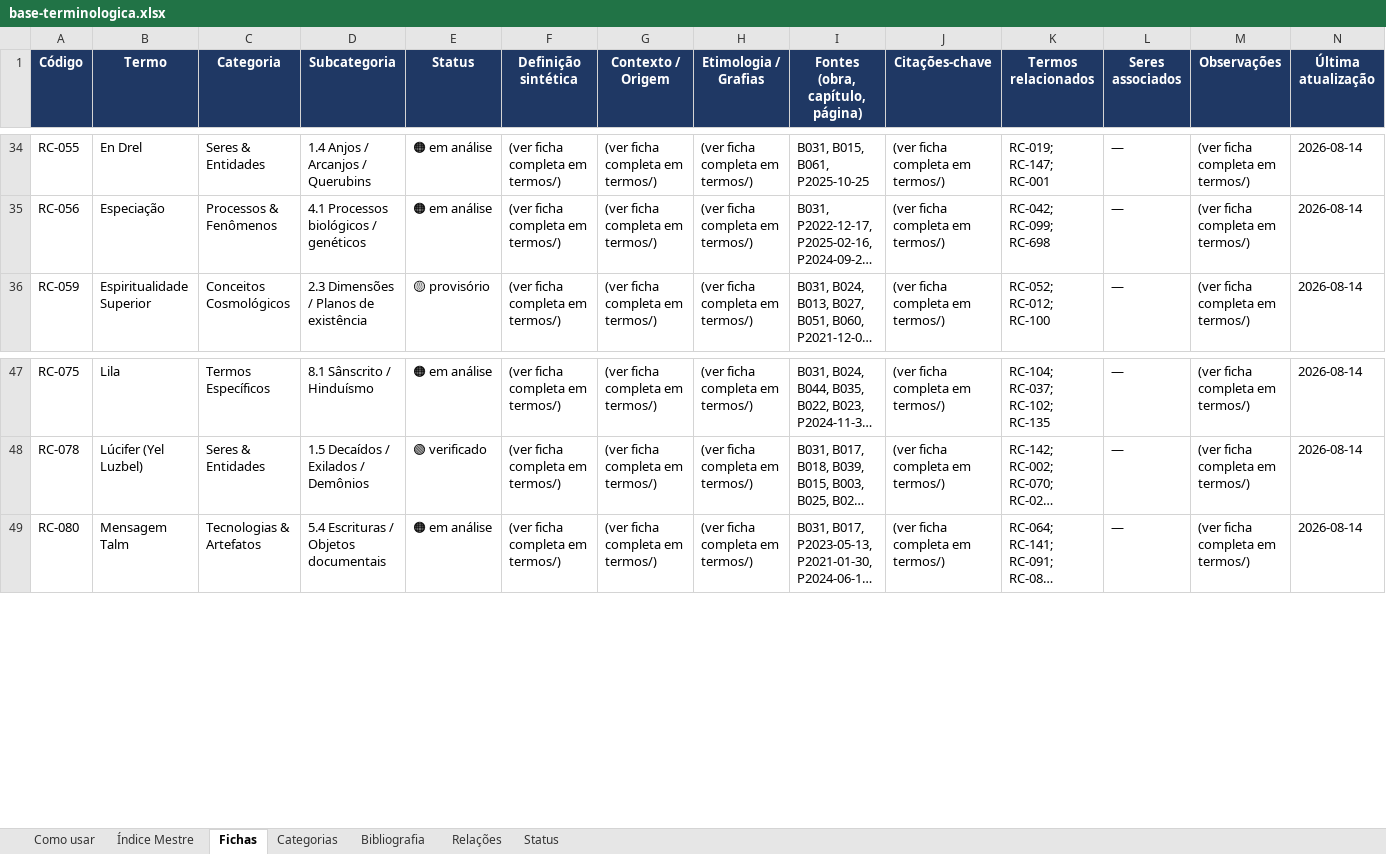
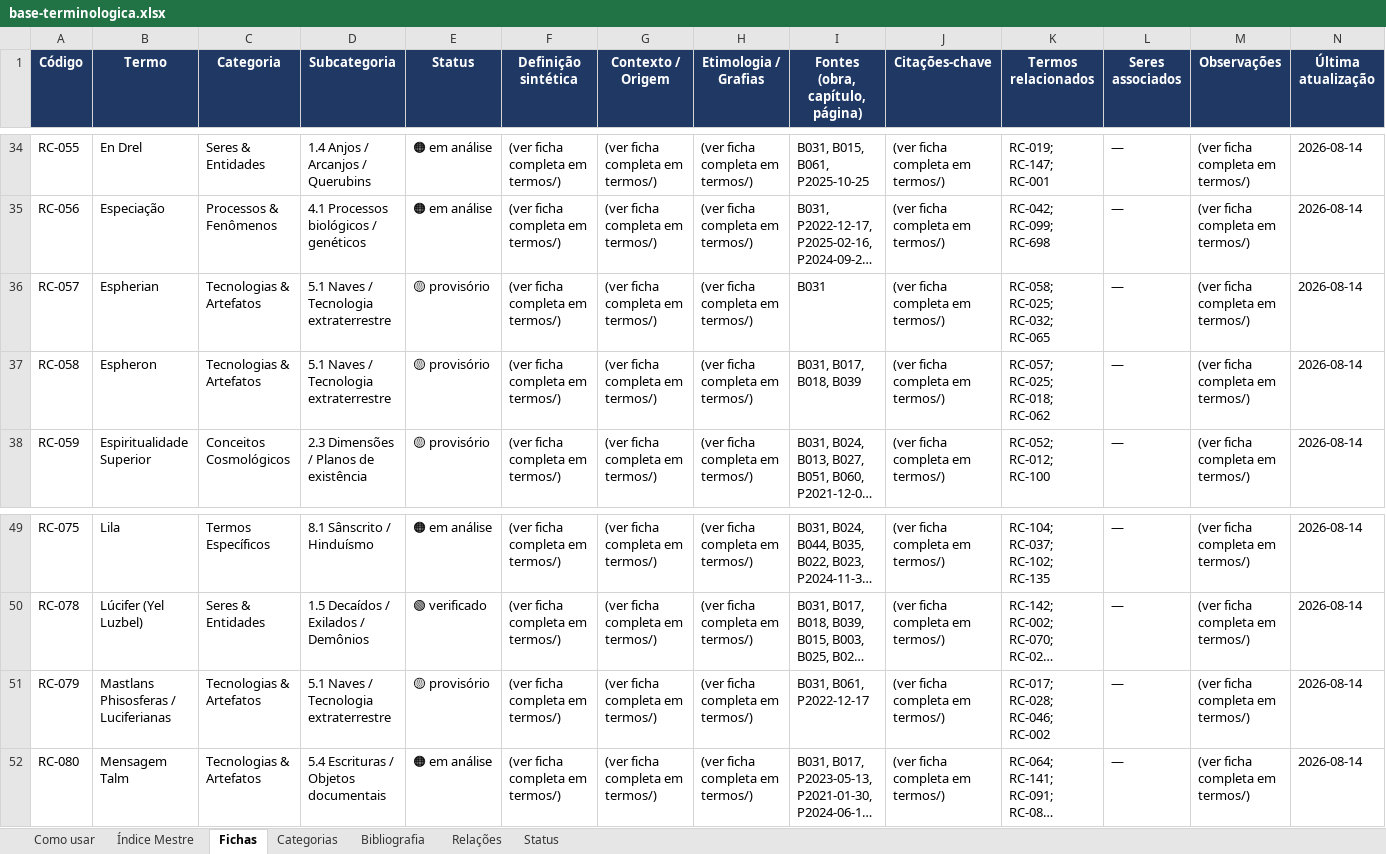
Before and after one commit to institutocura-maker/Termos-RC, an Excel workbook: base-terminologica.xlsx, sheet Fichas, drawn as a sheet; only a part is shown, gaps mark what is left out; long unchanged cells end in …; values as stored, in another font and other column widths than the file's, no borders; the diff names each change by its address in the sheet, - before the commit and + after, or states it on an @@ line.

Commit message:
P5d Apêndice C: Frota Val (RC-057/058/079) + ampliação RC-025; Base 946/662/1898, C=284
Espherian (392ka, Benem), Espheron (Gron, Alt'Lam Gron), Mastlans (6 naves, 6.029 seres); RC-025 ampliada (tríade/63km/sucateamento). Parecer: 5 erros do despacho externo corrigidos; Asphezian-Antlar sem evidência (sem aresta); 6a mastlan reconciliada. Espelhos 5 fichas/6 verbetes. B061/P2018-12-15 ausentes. Verificador OK; ÍNDICE + 4 espelhos regen.

Co-authored-by: arena-agent <297053741+arena-agent@users.noreply.github.com>

```diff
--- a/base-terminologica.xlsx (sheet Fichas)
+++ b/base-terminologica.xlsx (sheet Fichas)
+row 36: RC-057 | Espherian | Tecnologias & Artefatos | 5.1 Naves / Tecnologia extraterrestre | 🟡 provisório | (ver ficha completa em termos/) | (ver ficha completa em termos/) | (ver ficha completa em termos/) | B031 | (ver ficha completa em termos/) | RC-058; RC-025; RC-032; RC-065 | — | (ver ficha completa em termos/) | 2026-08-14
+row 37: RC-058 | Espheron | Tecnologias & Artefatos | 5.1 Naves / Tecnologia extraterrestre | 🟡 provisório | (ver ficha completa em termos/) | (ver ficha completa em termos/) | (ver ficha completa em termos/) | B031, B017, B018, B039 | (ver ficha completa em termos/) | RC-057; RC-025; RC-018; RC-062 | — | (ver ficha completa em termos/) | 2026-08-14
+row 51: RC-079 | Mastlans Phisosferas / Luciferianas | Tecnologias & Artefatos | 5.1 Naves / Tecnologia extraterrestre | 🟡 provisório | (ver ficha completa em termos/) | (ver ficha completa em termos/) | (ver ficha completa em termos/) | B031, B061, P2022-12-17 | (ver ficha completa em termos/) | RC-017; RC-028; RC-046; RC-002 | — | (ver ficha completa em termos/) | 2026-08-14
```
Also changed, not shown: sheet Índice Mestre, 22 other files.
